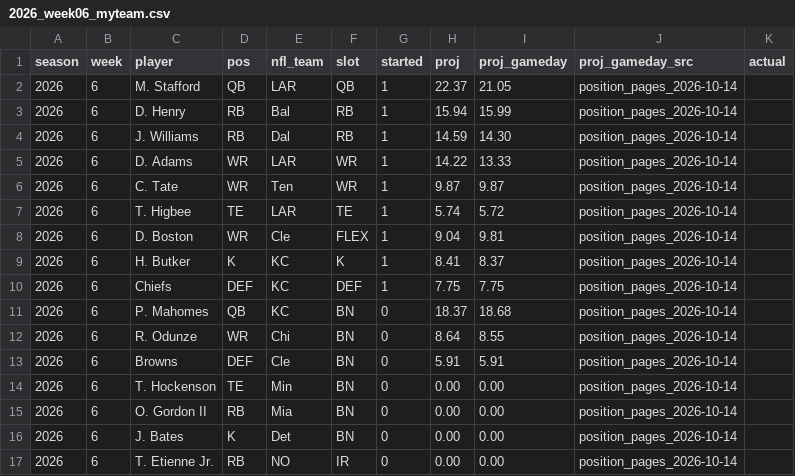
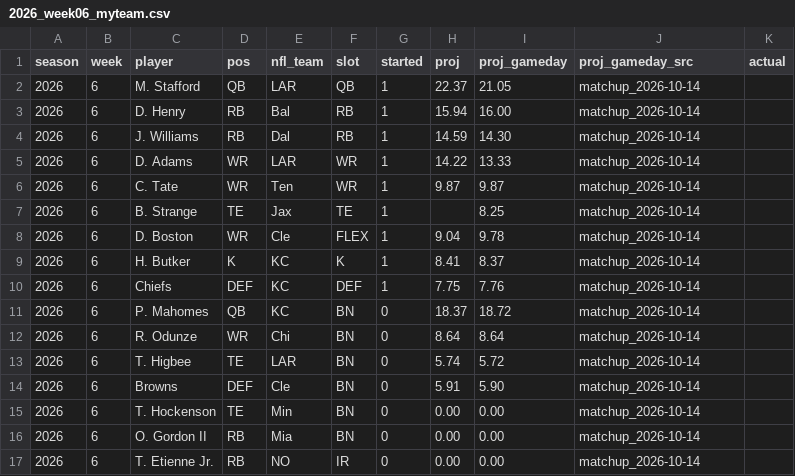
Before and after one commit to jasongrahn/ffpicker, a CSV file: data/weekly/2026_week06_myteam.csv, drawn as a sheet.

```diff
--- a/data/weekly/2026_week06_myteam.csv
+++ b/data/weekly/2026_week06_myteam.csv
@@ -1,17 +1,17 @@
 season,week,player,pos,nfl_team,slot,started,proj,proj_gameday,proj_gameday_src,actual
-2026,6,M. Stafford,QB,LAR,QB,1,22.37,21.05,position_pages_2026-10-14,
-2026,6,D. Henry,RB,Bal,RB,1,15.94,15.99,position_pages_2026-10-14,
-2026,6,J. Williams,RB,Dal,RB,1,14.59,14.30,position_pages_2026-10-14,
-2026,6,D. Adams,WR,LAR,WR,1,14.22,13.33,position_pages_2026-10-14,
-2026,6,C. Tate,WR,Ten,WR,1,9.87,9.87,position_pages_2026-10-14,
-2026,6,T. Higbee,TE,LAR,TE,1,5.74,5.72,position_pages_2026-10-14,
-2026,6,D. Boston,WR,Cle,FLEX,1,9.04,9.81,position_pages_2026-10-14,
-2026,6,H. Butker,K,KC,K,1,8.41,8.37,position_pages_2026-10-14,
-2026,6,Chiefs,DEF,KC,DEF,1,7.75,7.75,position_pages_2026-10-14,
-2026,6,P. Mahomes,QB,KC,BN,0,18.37,18.68,position_pages_2026-10-14,
-2026,6,R. Odunze,WR,Chi,BN,0,8.64,8.55,position_pages_2026-10-14,
-2026,6,Browns,DEF,Cle,BN,0,5.91,5.91,position_pages_2026-10-14,
-2026,6,T. Hockenson,TE,Min,BN,0,0.00,0.00,position_pages_2026-10-14,
-2026,6,O. Gordon II,RB,Mia,BN,0,0.00,0.00,position_pages_2026-10-14,
-2026,6,J. Bates,K,Det,BN,0,0.00,0.00,position_pages_2026-10-14,
-2026,6,T. Etienne Jr.,RB,NO,IR,0,0.00,0.00,position_pages_2026-10-14,
+2026,6,M. Stafford,QB,LAR,QB,1,22.37,21.05,matchup_2026-10-14,
+2026,6,D. Henry,RB,Bal,RB,1,15.94,16.00,matchup_2026-10-14,
+2026,6,J. Williams,RB,Dal,RB,1,14.59,14.30,matchup_2026-10-14,
+2026,6,D. Adams,WR,LAR,WR,1,14.22,13.33,matchup_2026-10-14,
+2026,6,C. Tate,WR,Ten,WR,1,9.87,9.87,matchup_2026-10-14,
+2026,6,B. Strange,TE,Jax,TE,1,,8.25,matchup_2026-10-14,
+2026,6,D. Boston,WR,Cle,FLEX,1,9.04,9.78,matchup_2026-10-14,
+2026,6,H. Butker,K,KC,K,1,8.41,8.37,matchup_2026-10-14,
+2026,6,Chiefs,DEF,KC,DEF,1,7.75,7.76,matchup_2026-10-14,
+2026,6,P. Mahomes,QB,KC,BN,0,18.37,18.72,matchup_2026-10-14,
+2026,6,R. Odunze,WR,Chi,BN,0,8.64,8.64,matchup_2026-10-14,
+2026,6,T. Higbee,TE,LAR,BN,0,5.74,5.72,matchup_2026-10-14,
+2026,6,Browns,DEF,Cle,BN,0,5.91,5.90,matchup_2026-10-14,
+2026,6,T. Hockenson,TE,Min,BN,0,0.00,0.00,matchup_2026-10-14,
+2026,6,O. Gordon II,RB,Mia,BN,0,0.00,0.00,matchup_2026-10-14,
+2026,6,T. Etienne Jr.,RB,NO,IR,0,0.00,0.00,matchup_2026-10-14,
```
Also changed, not shown: data/weekly/2026_week06_opponent.csv, 1 other file.
